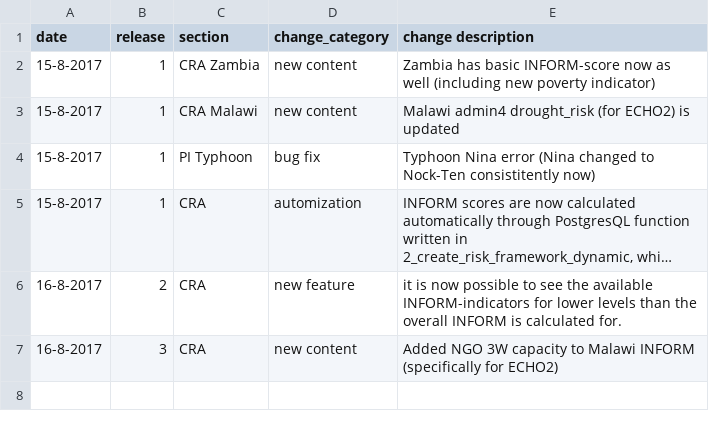
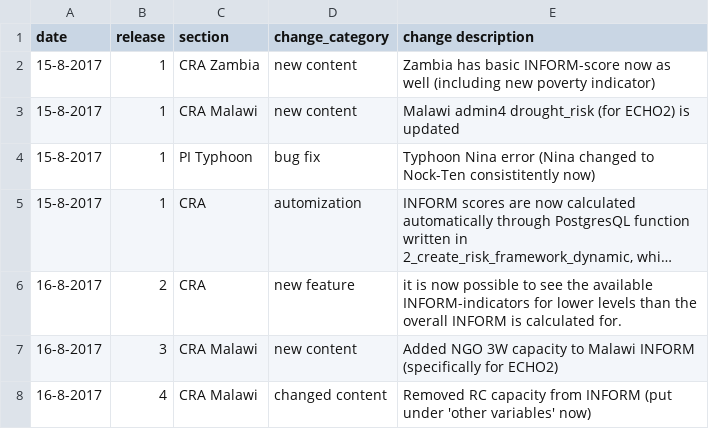
Before and after one commit to rodekruis/CommunityRisk, a CSV file: release_history.csv, drawn as a sheet; long unchanged cells end in …; the diff names each change by its address in the sheet, - before the commit and + after, or states it on an @@ line.

Commit message:
removed RC capacity from INFORM Malawi

```diff
--- a/release_history.csv
+++ b/release_history.csv
-C7 (section): CRA
+C7 (section): CRA Malawi
+row 8: 16-8-2017 | 4 | CRA Malawi | changed content | Removed RC capacity from INFORM (put under 'other variables' now)
```
Also changed, not shown: data/public/metadata_prototype.csv, 1 other file.
